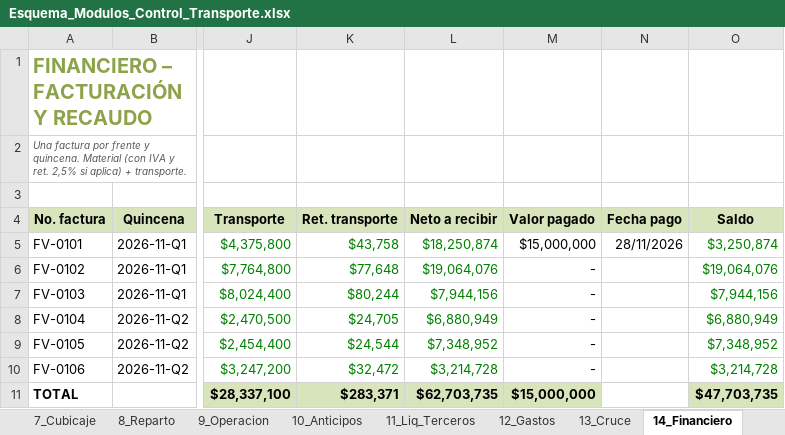
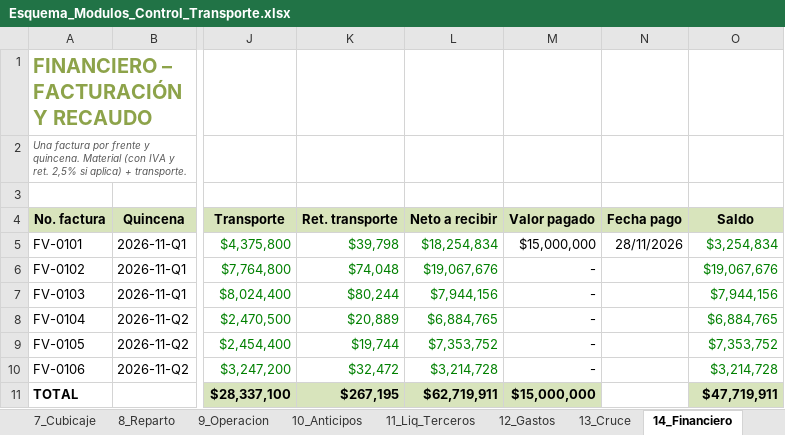
Before and after one commit to valdanisas/ControlViajesValdani, an Excel workbook: docs/Esquema_Modulos_Control_Transporte.xlsx, sheet 14_Financiero, drawn as a sheet; only a part is shown, gaps mark what is left out; values as stored, in another font and other column widths than the file's, no borders; the diff names each change by its address in the sheet, - before the commit and + after, or states it on an @@ line.

```diff
--- a/docs/Esquema_Modulos_Control_Transporte.xlsx (sheet 14_Financiero)
+++ b/docs/Esquema_Modulos_Control_Transporte.xlsx (sheet 14_Financiero)
-K5 (Ret. transporte): $43,758
+K5 (Ret. transporte): $39,798
-L5 (Neto a recibir): $18,250,874
+L5 (Neto a recibir): $18,254,834
-O5 (Saldo): $3,250,874
+O5 (Saldo): $3,254,834
-K6 (Ret. transporte): $77,648
+K6 (Ret. transporte): $74,048
-L6 (Neto a recibir): $19,064,076
+L6 (Neto a recibir): $19,067,676
-O6 (Saldo): $19,064,076
+O6 (Saldo): $19,067,676
-K8 (Ret. transporte): $24,705
+K8 (Ret. transporte): $20,889
-L8 (Neto a recibir): $6,880,949
+L8 (Neto a recibir): $6,884,765
-O8 (Saldo): $6,880,949
+O8 (Saldo): $6,884,765
-K9 (Ret. transporte): $24,544
+K9 (Ret. transporte): $19,744
-L9 (Neto a recibir): $7,348,952
+L9 (Neto a recibir): $7,353,752
-O9 (Saldo): $7,348,952
+O9 (Saldo): $7,353,752
-K11 (Ret. transporte): $283,371
+K11 (Ret. transporte): $267,195
-L11 (Neto a recibir): $62,703,735
+L11 (Neto a recibir): $62,719,911
-O11 (Saldo): $47,703,735
+O11 (Saldo): $47,719,911
```
Also changed, not shown: sheet 21_Control_General, sheet 4_Precios_Sitio, sheet 9_Operacion, sheet 2_Parametros, formulas that keep their value.
